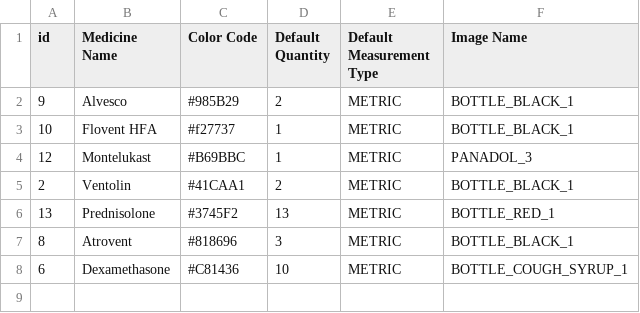
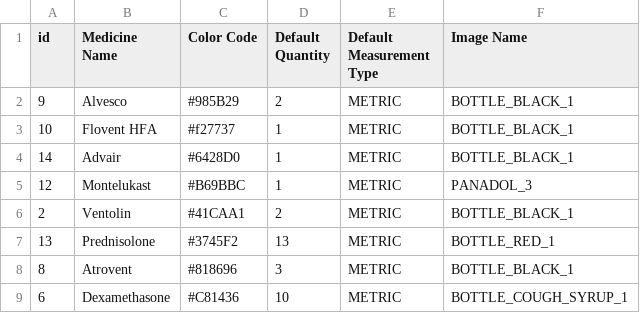
Before and after one commit to canadianveggie/astrid, a CSV file: _data/medicine_asthma.csv, drawn as a sheet.

```diff
--- a/_data/medicine_asthma.csv
+++ b/_data/medicine_asthma.csv
@@ -3,2 +3,3 @@ id, Medicine Name, Color Code, Default Quantity, Default Measurement Type, Image
 10,Flovent HFA,#f27737,1,METRIC,BOTTLE_BLACK_1
+14,Advair,#6428D0,1,METRIC,BOTTLE_BLACK_1
 12,Montelukast,#B69BBC,1,METRIC,PANADOL_3
```
Also changed, not shown: _data/growths.csv, _data/journal_entries.csv, 4 other files.
